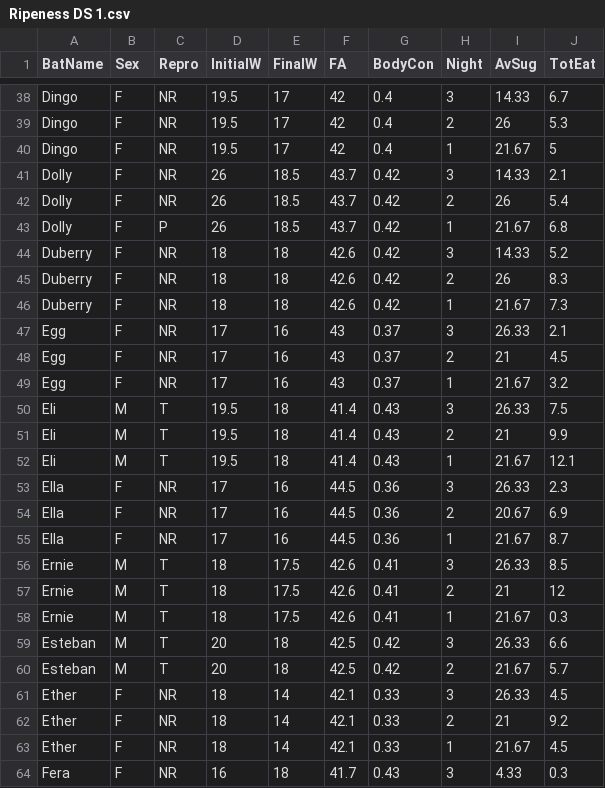
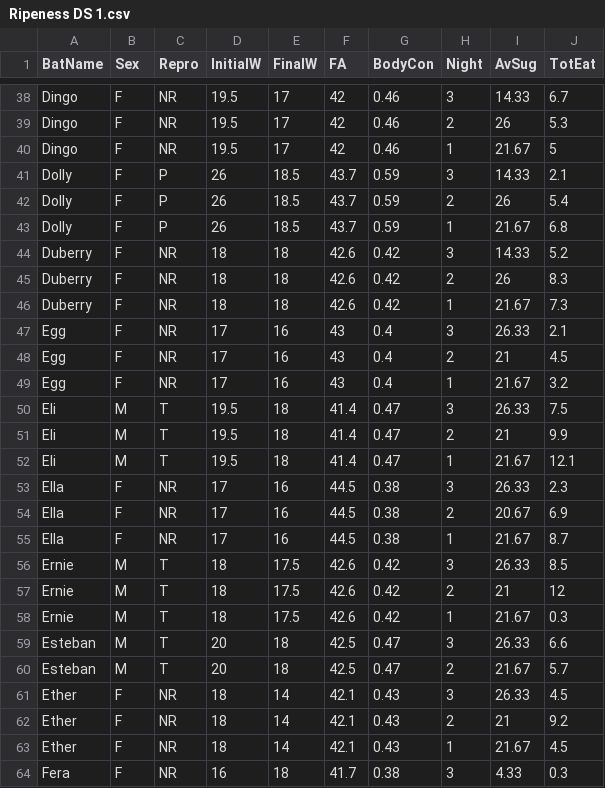
Before and after one commit to brandiMchristiano/Panama-2022-, a CSV file: Ripeness DS 1.csv, drawn as a sheet; only a part is shown, gaps mark what is left out; the diff covers the shown part only; the diff names each change by its address in the sheet, - before the commit and + after, or states it on an @@ line.

```diff
--- a/Ripeness DS 1.csv
+++ b/Ripeness DS 1.csv
-G38:G40 (BodyCon): 0.4
+G38:G40 (BodyCon): 0.46
-C41:C42 (Repro): NR
+C41:C42 (Repro): P
-G41:G43 (BodyCon): 0.42
+G41:G43 (BodyCon): 0.59
-G47:G49 (BodyCon): 0.37
+G47:G49 (BodyCon): 0.4
-G50:G52 (BodyCon): 0.43
+G50:G52 (BodyCon): 0.47
-G53:G55 (BodyCon): 0.36
+G53:G55 (BodyCon): 0.38
-G56:G58 (BodyCon): 0.41
+G56:G58 (BodyCon): 0.42
-G59:G60 (BodyCon): 0.42
+G59:G60 (BodyCon): 0.47
-G61:G63 (BodyCon): 0.33
+G61:G63 (BodyCon): 0.43
-G64 (BodyCon): 0.43
+G64 (BodyCon): 0.38
```
Also changed, not shown: 39 edited cells elsewhere in this file.
